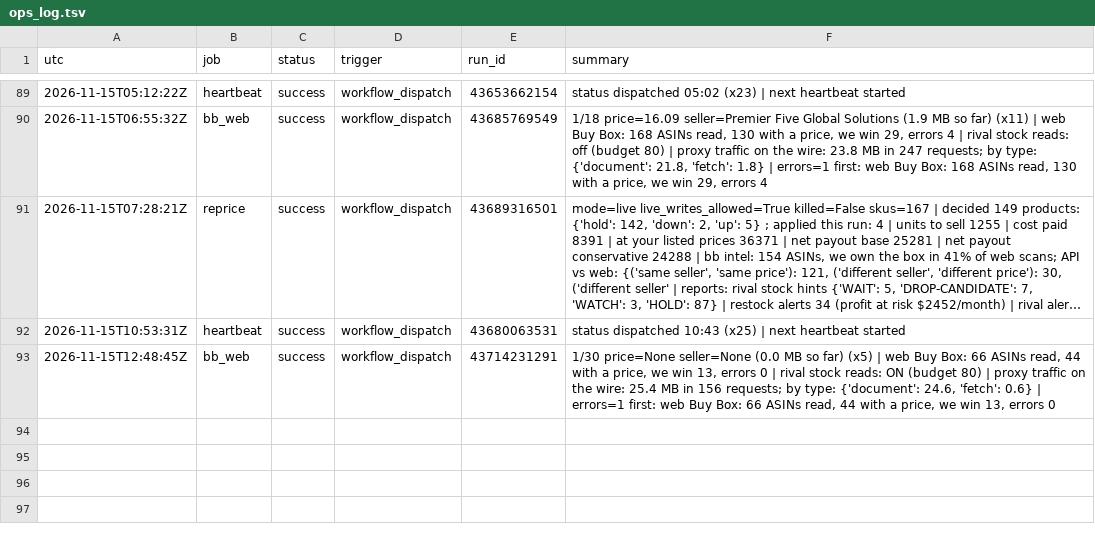
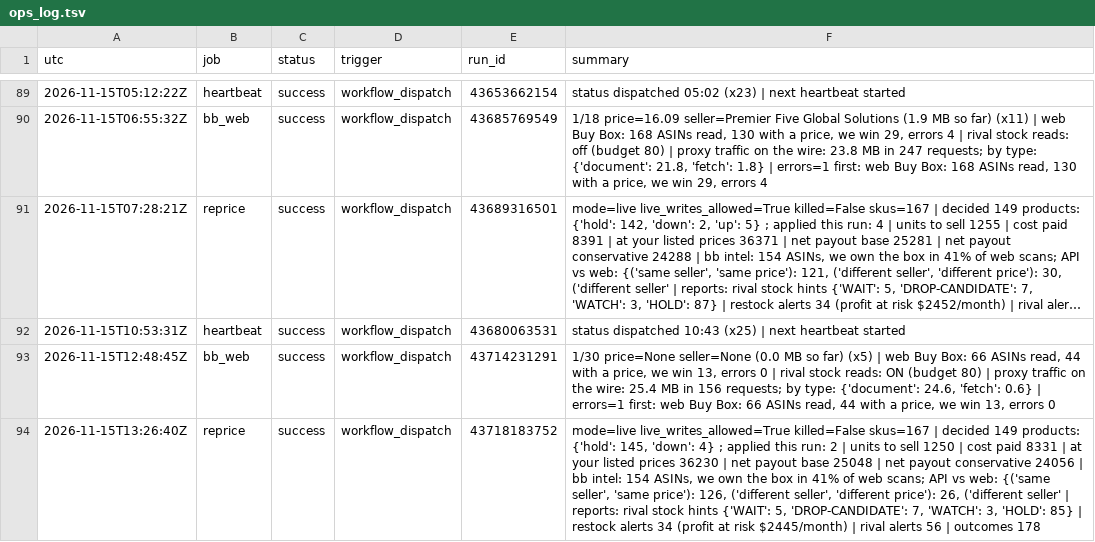
Before and after one commit to Rodantmat/melaleuca-cart, a TSV file: ops_log.tsv, drawn as a sheet; only a part is shown, gaps mark what is left out; long unchanged cells end in …; the diff names each change by its address in the sheet, - before the commit and + after, or states it on an @@ line.

Commit message:
ops reprice success 2026-11-15T13:26:40Z

```diff
--- a/ops_log.tsv
+++ b/ops_log.tsv
+row 94: 2026-11-15T13:26:40Z | reprice | success | workflow_dispatch | 43718183752 | mode=live live_writes_allowed=True killed=False skus=167 | decided 149 products: {'hold': 145, 'down': 4} ; applied this run: 2 | units to sell 1250 | cost paid 8331 | at your listed prices 36230 | net payout base 25048 | net payout conservative 24056 | bb intel: 154 ASINs, we own the box in 41% of web scans; API vs web: {('same seller', 'same price'): 126, ('different seller', 'different price'): 26, ('different seller' | reports: rival stock hints {'WAIT': 5, 'DROP-CANDIDATE': 7, 'WATCH': 3, 'HOLD': 85} | restock alerts 34 (profit at risk $2445/month) | rival alerts 56 | outcomes 178
```
Also changed, not shown: 1 other file.
